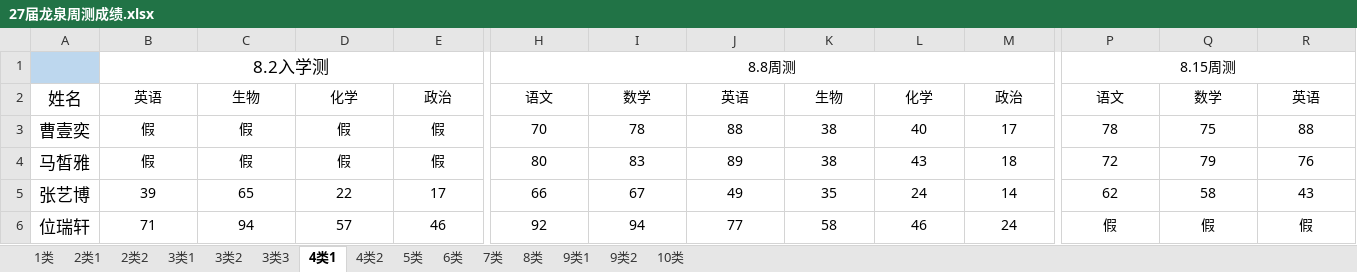
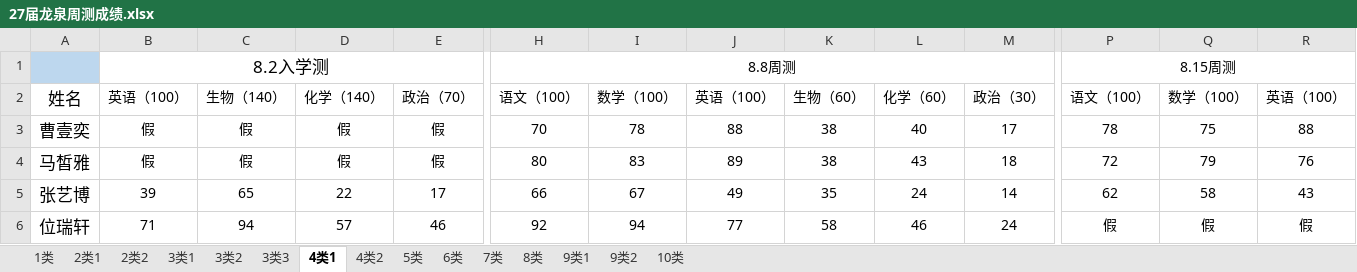
Before and after one commit to ZhangDN731/lqxqcjfx, an Excel workbook: 27届龙泉周测成绩.xlsx, sheet 4类1, drawn as a sheet; only a part is shown, gaps mark what is left out; values as stored, in another font and other column widths than the file's, no borders; the diff covers the shown part only; the diff names each change by its address in the sheet, - before the commit and + after, or states it on an @@ line.

```diff
--- a/27届龙泉周测成绩.xlsx (sheet 4类1)
+++ b/27届龙泉周测成绩.xlsx (sheet 4类1)
-B2: 英语
+B2: 英语（100）
-C2: 生物
+C2: 生物（140）
-D2: 化学
+D2: 化学（140）
-E2: 政治
+E2: 政治（70）
-H2: 语文
+H2: 语文（100）
-I2: 数学
+I2: 数学（100）
-J2: 英语
+J2: 英语（100）
-K2: 生物
+K2: 生物（60）
-L2: 化学
+L2: 化学（60）
-M2: 政治
+M2: 政治（30）
-P2: 语文
+P2: 语文（100）
-Q2: 数学
+Q2: 数学（100）
-R2: 英语
+R2: 英语（100）
```
Also changed, not shown: 27 edited cells elsewhere in this sheet, sheet 6类, sheet 2类1, sheet 2类2, sheet 4类2, sheet 7类, sheet 1类, 8 more sheets, 1 other file.
